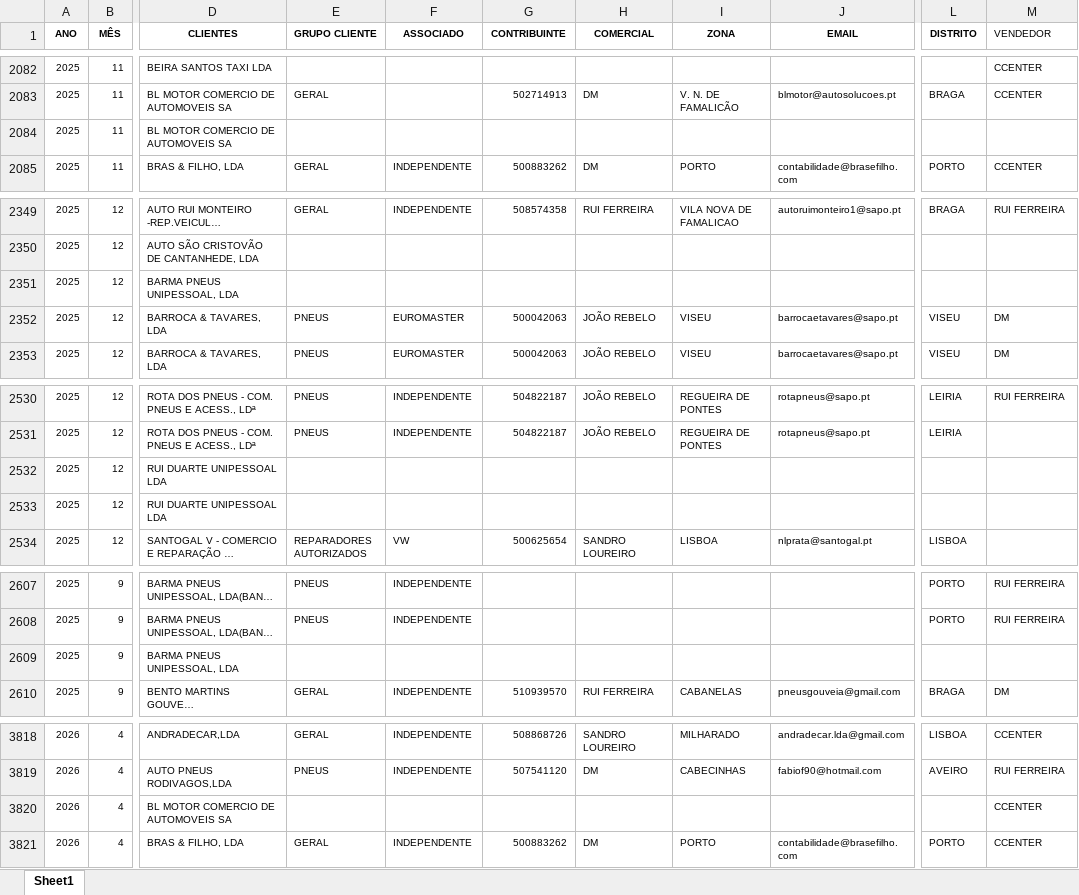
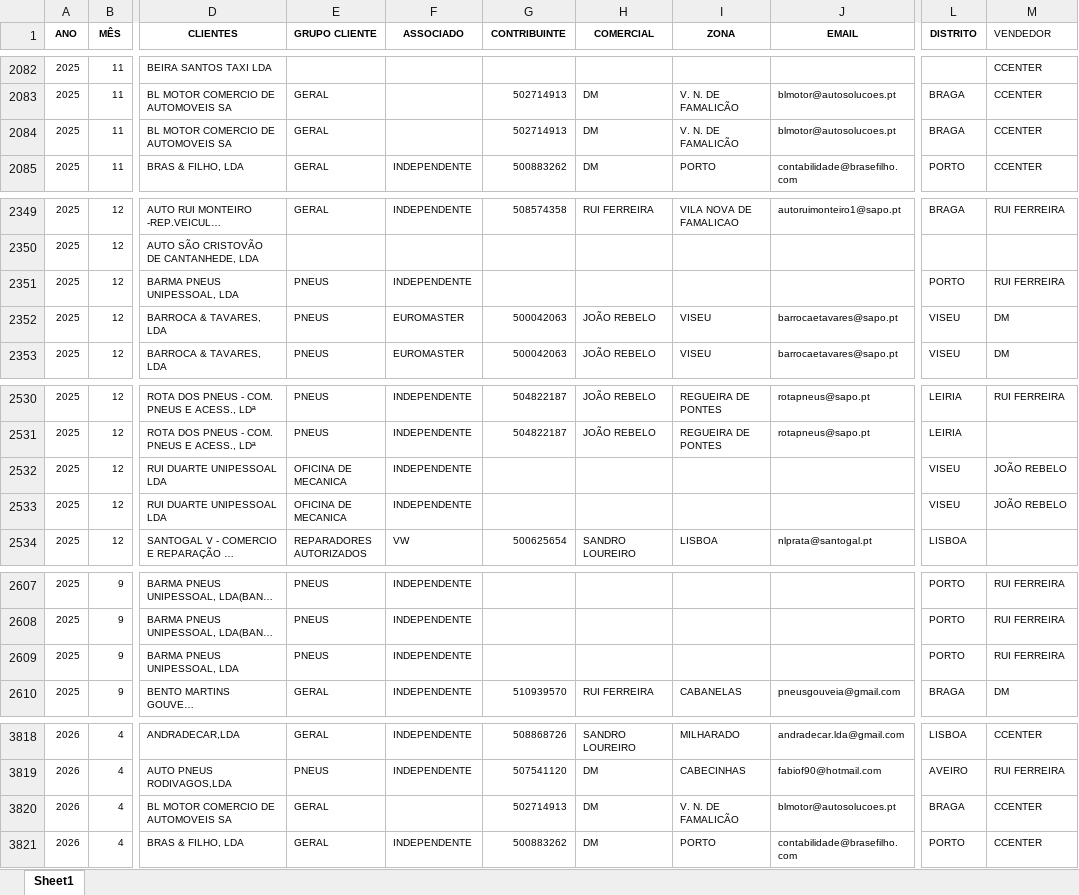
Before and after one commit to PedroM1976/DashboardDM, an Excel workbook: Vendas_preenchido_062026.xlsx, sheet Sheet1, drawn as a sheet; only a part is shown, gaps mark what is left out; long unchanged cells end in …; values as stored, in another font and other column widths than the file's, no borders; the diff covers the shown part only; the diff names each change by its address in the sheet, - before the commit and + after, or states it on an @@ line.

```diff
--- a/Vendas_preenchido_062026.xlsx (sheet Sheet1)
+++ b/Vendas_preenchido_062026.xlsx (sheet Sheet1)
-E2084 (GRUPO CLIENTE): (empty)
+E2084 (GRUPO CLIENTE): GERAL
-G2084 (CONTRIBUINTE): (empty)
+G2084 (CONTRIBUINTE): 502714913
-H2084 (COMERCIAL): (empty)
+H2084 (COMERCIAL): DM
-I2084 (ZONA): (empty)
+I2084 (ZONA): V. N. DE FAMALICÃO
-J2084 (EMAIL): (empty)
+J2084 (EMAIL): blmotor@autosolucoes.pt
-L2084 (DISTRITO): (empty)
+L2084 (DISTRITO): BRAGA
-M2084 (VENDEDOR): (empty)
+M2084 (VENDEDOR): CCENTER
-E2351 (GRUPO CLIENTE): (empty)
+E2351 (GRUPO CLIENTE): PNEUS
-F2351 (ASSOCIADO): (empty)
+F2351 (ASSOCIADO): INDEPENDENTE
-L2351 (DISTRITO): (empty)
+L2351 (DISTRITO): PORTO
-M2351 (VENDEDOR): (empty)
+M2351 (VENDEDOR): RUI FERREIRA
-E2532:E2533 (GRUPO CLIENTE): (empty)
+E2532:E2533 (GRUPO CLIENTE): OFICINA DE MECANICA
-F2532:F2533 (ASSOCIADO): (empty)
+F2532:F2533 (ASSOCIADO): INDEPENDENTE
-L2532:L2533 (DISTRITO): (empty)
+L2532:L2533 (DISTRITO): VISEU
-M2532:M2533 (VENDEDOR): (empty)
+M2532:M2533 (VENDEDOR): JOÃO REBELO
-E2609 (GRUPO CLIENTE): (empty)
+E2609 (GRUPO CLIENTE): PNEUS
-F2609 (ASSOCIADO): (empty)
+F2609 (ASSOCIADO): INDEPENDENTE
-L2609 (DISTRITO): (empty)
+L2609 (DISTRITO): PORTO
-M2609 (VENDEDOR): (empty)
+M2609 (VENDEDOR): RUI FERREIRA
-E3820 (GRUPO CLIENTE): (empty)
+E3820 (GRUPO CLIENTE): GERAL
-G3820 (CONTRIBUINTE): (empty)
+G3820 (CONTRIBUINTE): 502714913
-H3820 (COMERCIAL): (empty)
+H3820 (COMERCIAL): DM
-I3820 (ZONA): (empty)
+I3820 (ZONA): V. N. DE FAMALICÃO
-J3820 (EMAIL): (empty)
+J3820 (EMAIL): blmotor@autosolucoes.pt
-L3820 (DISTRITO): (empty)
+L3820 (DISTRITO): BRAGA
```
Also changed, not shown: 12 added rows, 29 edited cells and cell formats elsewhere in this sheet, formulas that keep their value.
